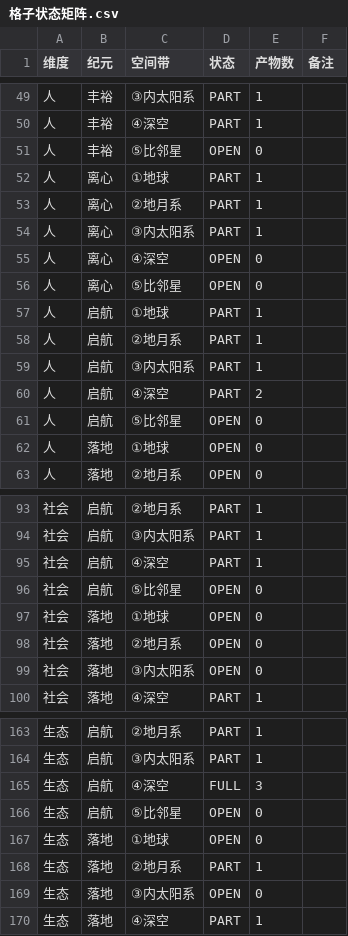
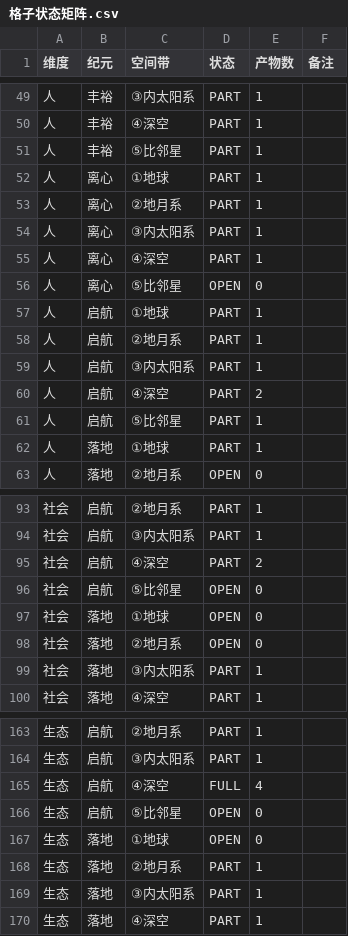
Before and after one commit to shawn1905/generation-ship, a CSV file: craft/格子状态矩阵.csv, drawn as a sheet; only a part is shown, gaps mark what is left out; the diff covers the shown part only.

```diff
--- a/craft/格子状态矩阵.csv
+++ b/craft/格子状态矩阵.csv
@@ -50,3 +50,3 @@
 人,丰裕,④深空,PART,1,
-人,丰裕,⑤比邻星,OPEN,0,
+人,丰裕,⑤比邻星,PART,1,
 人,离心,①地球,PART,1,
@@ -54,3 +54,3 @@
 人,离心,③内太阳系,PART,1,
-人,离心,④深空,OPEN,0,
+人,离心,④深空,PART,1,
 人,离心,⑤比邻星,OPEN,0,
@@ -60,4 +60,4 @@
 人,启航,④深空,PART,2,
-人,启航,⑤比邻星,OPEN,0,
-人,落地,①地球,OPEN,0,
+人,启航,⑤比邻星,PART,1,
+人,落地,①地球,PART,1,
 人,落地,②地月系,OPEN,0,
@@ -94,3 +94,3 @@
 社会,启航,③内太阳系,PART,1,
-社会,启航,④深空,PART,1,
+社会,启航,④深空,PART,2,
 社会,启航,⑤比邻星,OPEN,0,
@@ -98,3 +98,3 @@
 社会,落地,②地月系,OPEN,0,
-社会,落地,③内太阳系,OPEN,0,
+社会,落地,③内太阳系,PART,1,
 社会,落地,④深空,PART,1,
@@ -164,3 +164,3 @@
 生态,启航,③内太阳系,PART,1,
-生态,启航,④深空,FULL,3,
+生态,启航,④深空,FULL,4,
 生态,启航,⑤比邻星,OPEN,0,
@@ -168,3 +168,3 @@
 生态,落地,②地月系,PART,1,
-生态,落地,③内太阳系,OPEN,0,
+生态,落地,③内太阳系,PART,1,
 生态,落地,④深空,PART,1,
```
Also changed, not shown: 20 edited cells elsewhere in this file, craft/格子状态矩阵_10290细分.csv, 24 other files.
